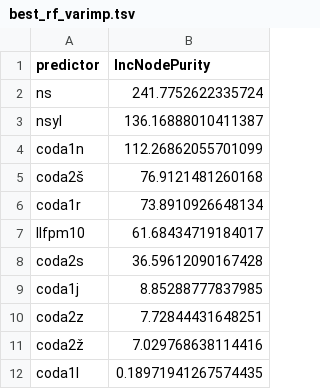
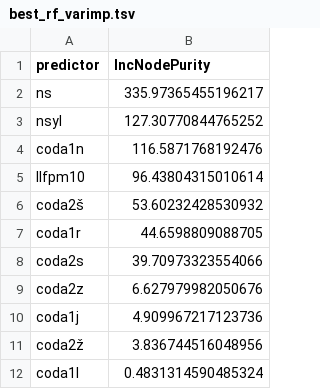
Before and after one commit to petyaracz/RaczRebrus2025, a TSV file: dat/best_rf_varimp.tsv, drawn as a sheet.

```diff
--- a/dat/best_rf_varimp.tsv
+++ b/dat/best_rf_varimp.tsv
@@ -1,12 +1,12 @@
 predictor	IncNodePurity
-ns	241.7752622335724
-nsyl	136.16888010411387
-coda1n	112.26862055701099
-coda2š	76.9121481260168
-coda1r	73.8910926648134
-llfpm10	61.68434719184017
-coda2s	36.59612090167428
-coda1j	8.85288777837985
-coda2z	7.72844431648251
-coda2ž	7.029768638114416
-coda1l	0.18971941267574435
+ns	335.97365455196217
+nsyl	127.30770844765252
+coda1n	116.5871768192476
+llfpm10	96.43804315010614
+coda2š	53.60232428530932
+coda1r	44.6598809088705
+coda2s	39.70973323554066
+coda2z	6.627979982050676
+coda1j	4.909967217123736
+coda2ž	3.836744516048956
+coda1l	0.4831314590485324
```
Also changed, not shown: 8 other files.
